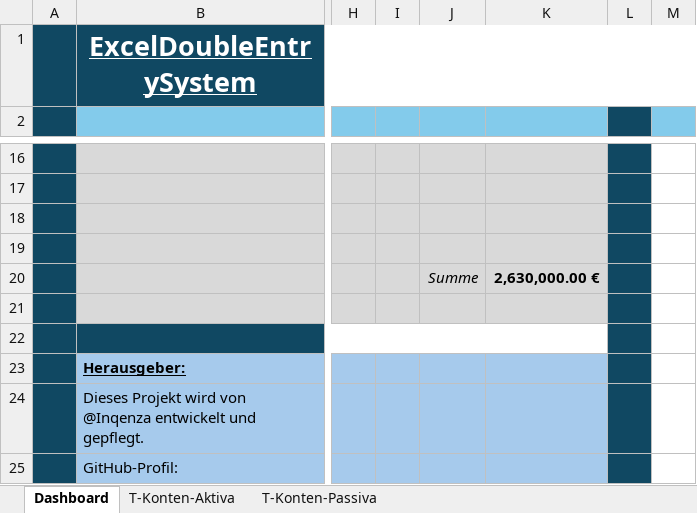
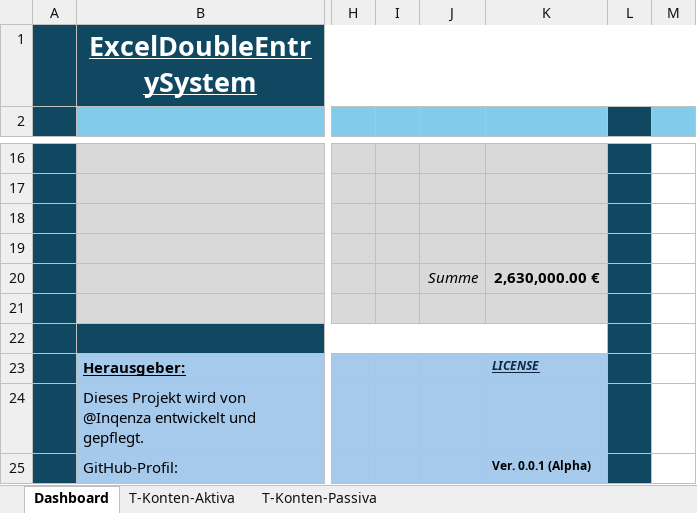
Before and after one commit to Inqenza/ExcelDoubleEntrySystem, an Excel workbook: ExcelDoubleEntrySystem.xlsm, sheet Dashboard, drawn as a sheet; only a part is shown, gaps mark what is left out; values as stored, in another font and other column widths than the file's, no borders; charts and pictures and table styles not drawn; the diff names each change by its address in the sheet, - before the commit and + after, or states it on an @@ line.

```diff
--- a/ExcelDoubleEntrySystem.xlsm (sheet Dashboard)
+++ b/ExcelDoubleEntrySystem.xlsm (sheet Dashboard)
-K23: (empty)
+K23: LICENSE
-K25: (empty)
+K25: Ver. 0.0.1 (Alpha)
```
Also changed, not shown: charts or pictures, 35 other files.
